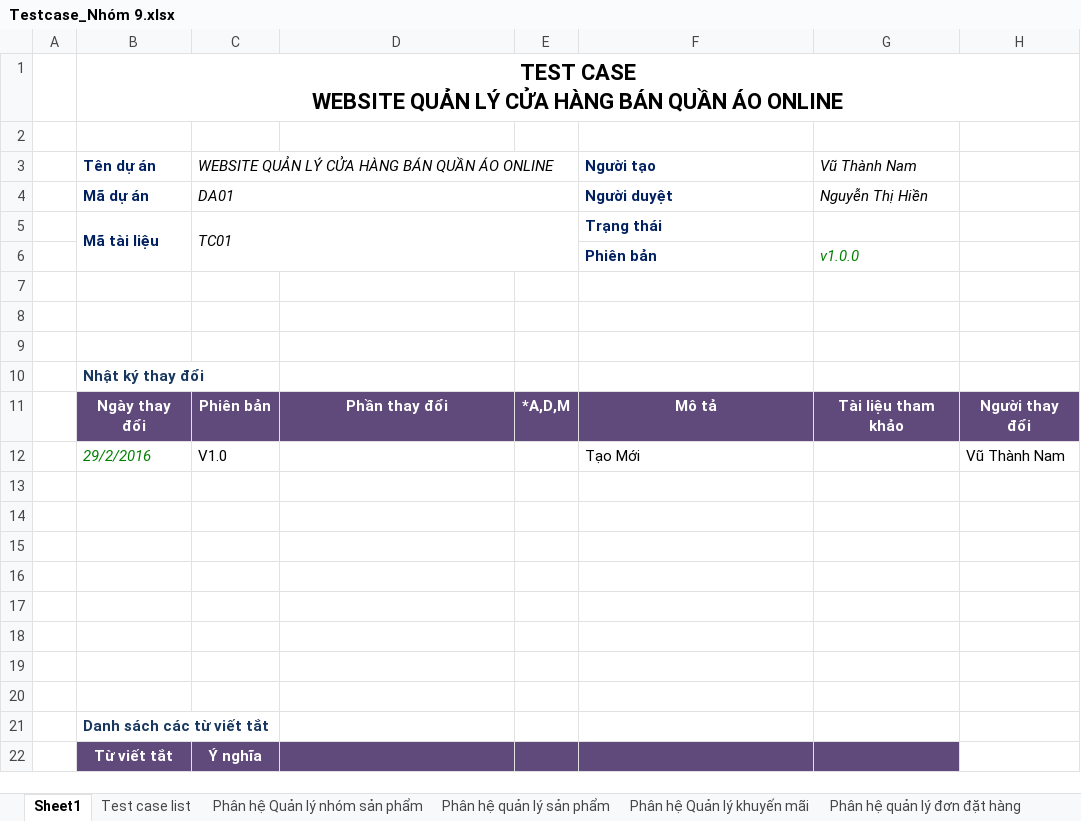
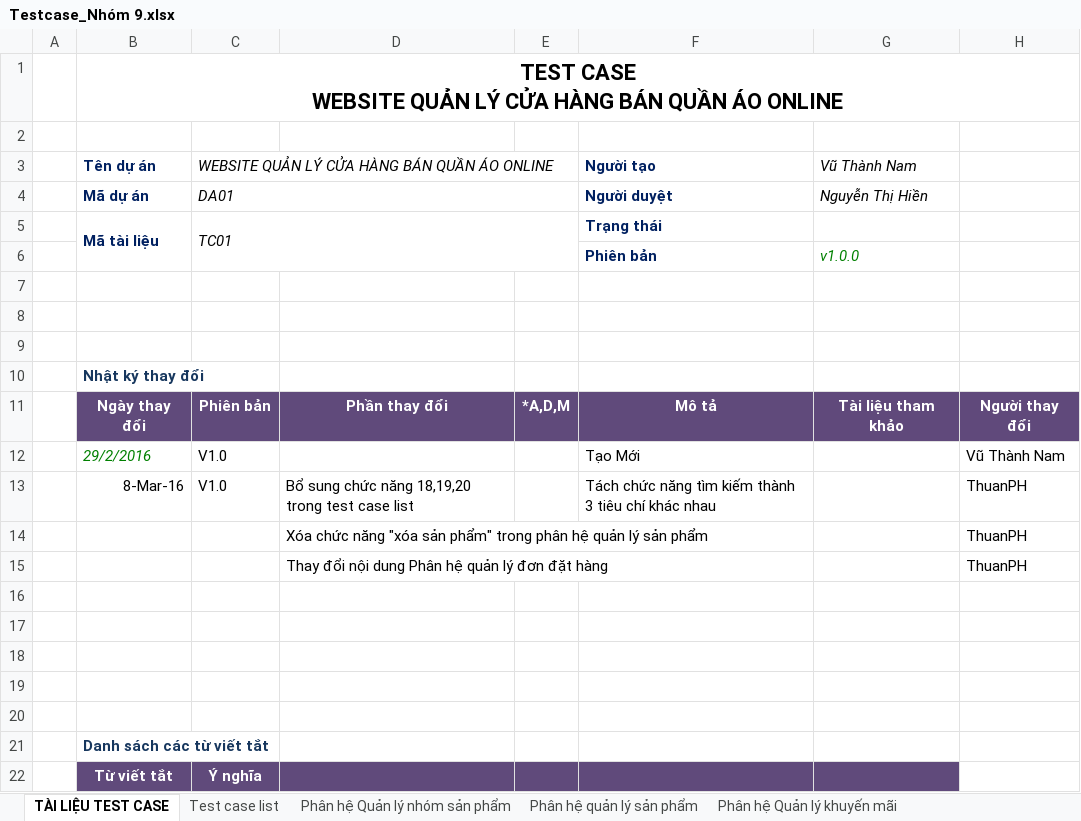
Before and after one commit to DatDaiGia/SPM, an Excel workbook: Document/Testcase_Nhóm 9.xlsx, sheet TÀI LIỆU TEST CASE, drawn as a sheet; values as stored, in another font and other column widths than the file's, no borders; the diff names each change by its address in the sheet, - before the commit and + after, or states it on an @@ line.

Commit message:
Thuan update tai lieu test case

```diff
--- a/Document/Testcase_Nhóm 9.xlsx (sheet TÀI LIỆU TEST CASE)
+++ b/Document/Testcase_Nhóm 9.xlsx (sheet TÀI LIỆU TEST CASE)
-sheet tab: Sheet1
+sheet tab: TÀI LIỆU TEST CASE
-row 13: (empty)
+row 13:  | 8-Mar-16 | V1.0 | Bổ sung chức năng 18,19,20 trong test case list |  | Tách chức năng tìm kiếm thành 3 tiêu chí khác nhau |  | ThuanPH
-row 14: (empty)
+row 14:  |  |  | Xóa chức năng "xóa sản phẩm" trong phân hệ quản lý sản phẩm |  |  |  | ThuanPH
-row 15: (empty)
+row 15:  |  |  | Thay đổi nội dung Phân hệ quản lý đơn đặt hàng |  |  |  | ThuanPH
```
Also changed, not shown: sheet Test case list, sheet Đặt Hàng, sheet Phân hệ Tìm kiếm, sheet Phân hệ quản lý đơn đặt hàng, sheet Phân hệ quản lý sản phẩm, sheet Phân hệ quản lý thông tin websi, 6 more sheets.
